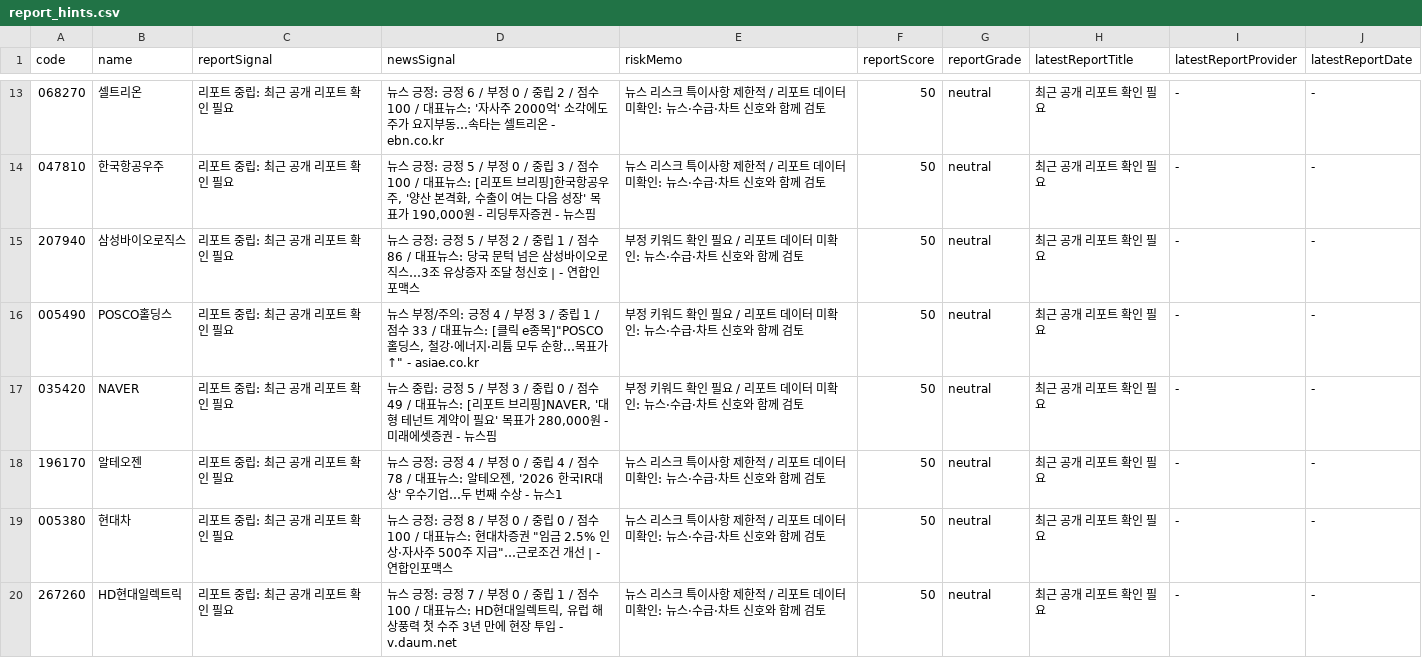
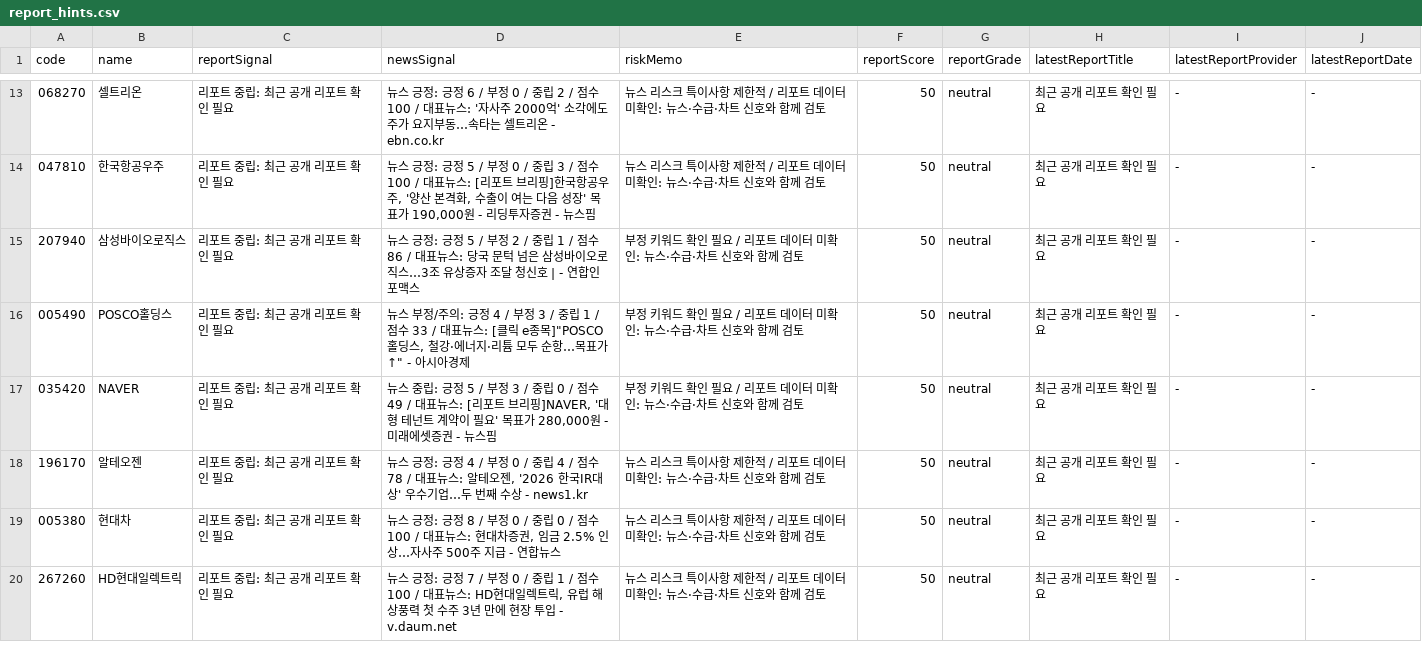
Before and after one commit to babbu28238/investment-json-data, a CSV file: report_hints.csv, drawn as a sheet; only a part is shown, gaps mark what is left out; the diff covers the shown part only.

```diff
--- a/report_hints.csv
+++ b/report_hints.csv
@@ -15,6 +15,6 @@
 207940,삼성바이오로직스,리포트 중립: 최근 공개 리포트 확인 필요,뉴스 긍정: 긍정 5 / 부정 2 / 중립 1 / 점수 86 / 대표뉴스: 당국 문턱 넘은 삼성바이오로직스…3조 유상증자 조달 청신호 | - 연합인포맥스,부정 키워드 확인 필요 / 리포트 데이터 미확인: 뉴스·수급·차트 신호와 함께 검토,50,neutral,최근 공개 리포트 확인 필요,-,-
-005490,POSCO홀딩스,리포트 중립: 최근 공개 리포트 확인 필요,"뉴스 부정/주의: 긍정 4 / 부정 3 / 중립 1 / 점수 33 / 대표뉴스: [클릭 e종목]""POSCO홀딩스, 철강·에너지·리튬 모두 순항…목표가↑"" - asiae.co.kr",부정 키워드 확인 필요 / 리포트 데이터 미확인: 뉴스·수급·차트 신호와 함께 검토,50,neutral,최근 공개 리포트 확인 필요,-,-
+005490,POSCO홀딩스,리포트 중립: 최근 공개 리포트 확인 필요,"뉴스 부정/주의: 긍정 4 / 부정 3 / 중립 1 / 점수 33 / 대표뉴스: [클릭 e종목]""POSCO홀딩스, 철강·에너지·리튬 모두 순항…목표가↑"" - 아시아경제",부정 키워드 확인 필요 / 리포트 데이터 미확인: 뉴스·수급·차트 신호와 함께 검토,50,neutral,최근 공개 리포트 확인 필요,-,-
 035420,NAVER,리포트 중립: 최근 공개 리포트 확인 필요,"뉴스 중립: 긍정 5 / 부정 3 / 중립 0 / 점수 49 / 대표뉴스: [리포트 브리핑]NAVER, '대형 테넌트 계약이 필요' 목표가 280,000원 - 미래에셋증권 - 뉴스핌",부정 키워드 확인 필요 / 리포트 데이터 미확인: 뉴스·수급·차트 신호와 함께 검토,50,neutral,최근 공개 리포트 확인 필요,-,-
-196170,알테오젠,리포트 중립: 최근 공개 리포트 확인 필요,"뉴스 긍정: 긍정 4 / 부정 0 / 중립 4 / 점수 78 / 대표뉴스: 알테오젠, '2026 한국IR대상' 우수기업…두 번째 수상 - 뉴스1",뉴스 리스크 특이사항 제한적 / 리포트 데이터 미확인: 뉴스·수급·차트 신호와 함께 검토,50,neutral,최근 공개 리포트 확인 필요,-,-
-005380,현대차,리포트 중립: 최근 공개 리포트 확인 필요,"뉴스 긍정: 긍정 8 / 부정 0 / 중립 0 / 점수 100 / 대표뉴스: 현대차증권 ""임금 2.5% 인상·자사주 500주 지급""…근로조건 개선 | - 연합인포맥스",뉴스 리스크 특이사항 제한적 / 리포트 데이터 미확인: 뉴스·수급·차트 신호와 함께 검토,50,neutral,최근 공개 리포트 확인 필요,-,-
+196170,알테오젠,리포트 중립: 최근 공개 리포트 확인 필요,"뉴스 긍정: 긍정 4 / 부정 0 / 중립 4 / 점수 78 / 대표뉴스: 알테오젠, '2026 한국IR대상' 우수기업…두 번째 수상 - news1.kr",뉴스 리스크 특이사항 제한적 / 리포트 데이터 미확인: 뉴스·수급·차트 신호와 함께 검토,50,neutral,최근 공개 리포트 확인 필요,-,-
+005380,현대차,리포트 중립: 최근 공개 리포트 확인 필요,"뉴스 긍정: 긍정 8 / 부정 0 / 중립 0 / 점수 100 / 대표뉴스: 현대차증권, 임금 2.5% 인상…자사주 500주 지급 - 연합뉴스",뉴스 리스크 특이사항 제한적 / 리포트 데이터 미확인: 뉴스·수급·차트 신호와 함께 검토,50,neutral,최근 공개 리포트 확인 필요,-,-
 267260,HD현대일렉트릭,리포트 중립: 최근 공개 리포트 확인 필요,"뉴스 긍정: 긍정 7 / 부정 0 / 중립 1 / 점수 100 / 대표뉴스: HD현대일렉트릭, 유럽 해상풍력 첫 수주 3년 만에 현장 투입 - v.daum.net",뉴스 리스크 특이사항 제한적 / 리포트 데이터 미확인: 뉴스·수급·차트 신호와 함께 검토,50,neutral,최근 공개 리포트 확인 필요,-,-
```
Also changed, not shown: 1 added row, 1 removed row, 1 moved row and 6 edited cells elsewhere in this file, stock_candidates_input.csv, supply_flow_input.csv, 29 other files.
